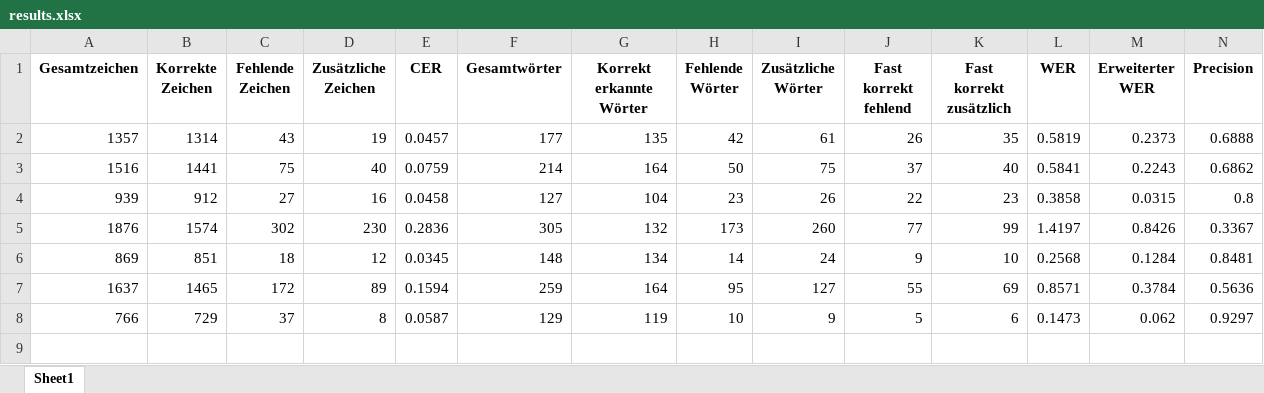
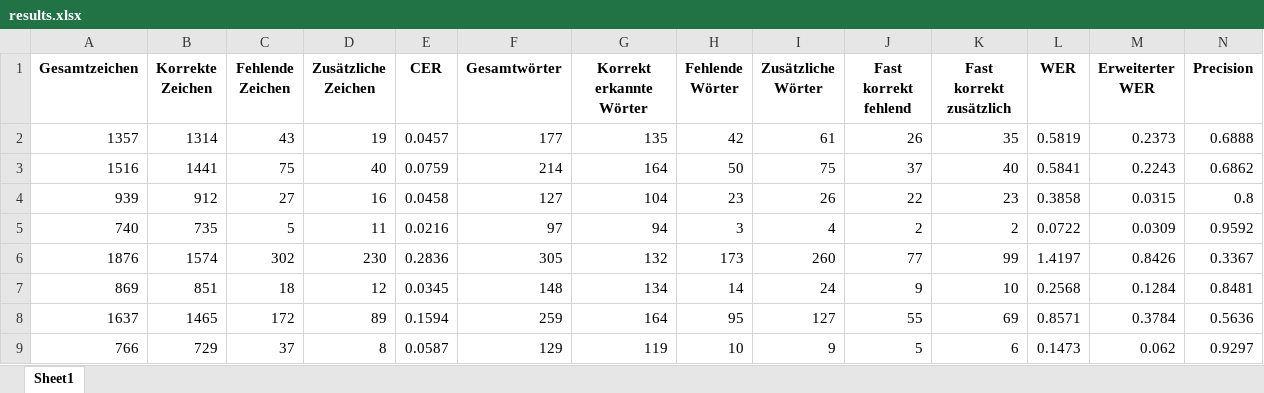
Before and after one commit to RichardBenndorf/diplomarbeitV2-RichardBenndorf, an Excel workbook: model/Auswertung/mehrspaltiges Layout/Ergebnis_Docling/results.xlsx, sheet Sheet1, drawn as a sheet; only a part is shown; values as stored, in another font and other column widths than the file's, no borders; rows hold the shown columns only; the diff names each change by its address in the sheet, - before the commit and + after, or states it on an @@ line.

```diff
--- a/model/Auswertung/mehrspaltiges Layout/Ergebnis_Docling/results.xlsx (sheet Sheet1)
+++ b/model/Auswertung/mehrspaltiges Layout/Ergebnis_Docling/results.xlsx (sheet Sheet1)
+row 5: 740 | 735 | 5 | 11 | 0.0216 | 97 | 94 | 3 | 4 | 2 | 2 | 0.0722 | 0.0309 | 0.9592
```
Also changed, not shown: model/Auswertung/mehrspaltiges Layout/Ergebnis_GotOcr/results.xlsx, model/Auswertung/mehrspaltiges Layout/Ergebnis_Kosmos/results.xlsx, 52 other files.
